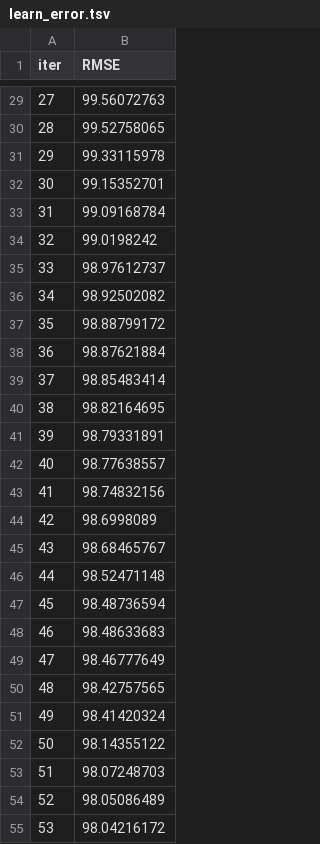
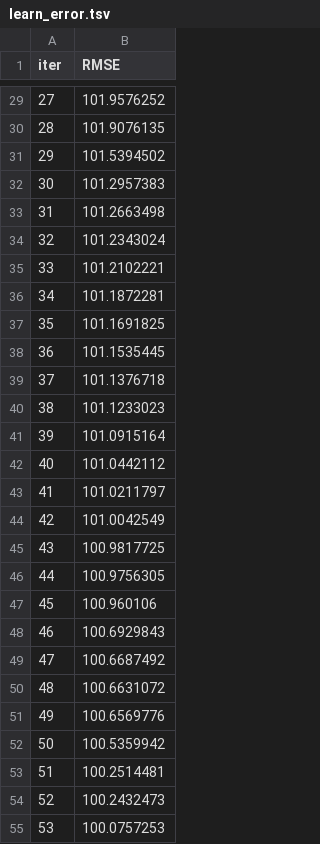
Before and after one commit to TaVraGuyNck/Kedro-Dagshub-Mlflow, a TSV file: catboost_info/learn_error.tsv, drawn as a sheet; only a part is shown, gaps mark what is left out; the diff covers the shown part only.

```diff
--- a/catboost_info/learn_error.tsv
+++ b/catboost_info/learn_error.tsv
@@ -29,27 +29,27 @@ iter	RMSE
-27	99.56072763
-28	99.52758065
-29	99.33115978
-30	99.15352701
-31	99.09168784
-32	99.0198242
-33	98.97612737
-34	98.92502082
-35	98.88799172
-36	98.87621884
-37	98.85483414
-38	98.82164695
-39	98.79331891
-40	98.77638557
-41	98.74832156
-42	98.6998089
-43	98.68465767
-44	98.52471148
-45	98.48736594
-46	98.48633683
-47	98.46777649
-48	98.42757565
-49	98.41420324
-50	98.14355122
-51	98.07248703
-52	98.05086489
-53	98.04216172
+27	101.9576252
+28	101.9076135
+29	101.5394502
+30	101.2957383
+31	101.2663498
+32	101.2343024
+33	101.2102221
+34	101.1872281
+35	101.1691825
+36	101.1535445
+37	101.1376718
+38	101.1233023
+39	101.0915164
+40	101.0442112
+41	101.0211797
+42	101.0042549
+43	100.9817725
+44	100.9756305
+45	100.960106
+46	100.6929843
+47	100.6687492
+48	100.6631072
+49	100.6569776
+50	100.5359942
+51	100.2514481
+52	100.2432473
+53	100.0757253
```
Also changed, not shown: 173 edited cells elsewhere in this file, catboost_info/time_left.tsv, 22 other files.
